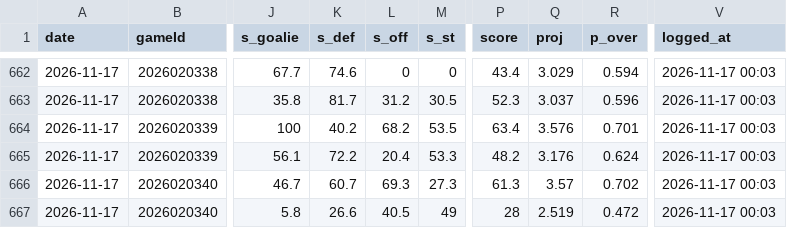
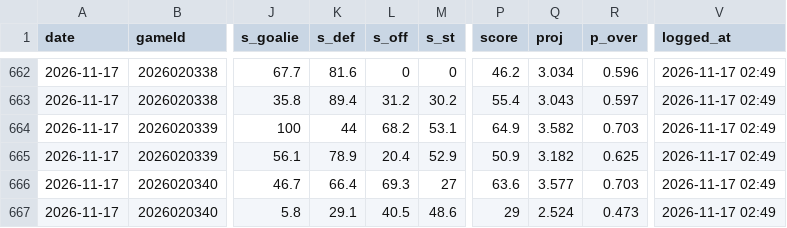
Before and after one commit to Johnbrick123/nhl-unders, a CSV file: monitor/log_2026-27.csv, drawn as a sheet; only a part is shown, gaps mark what is left out; the diff covers the shown part only; the diff names each change by its address in the sheet, - before the commit and + after, or states it on an @@ line.

```diff
--- a/monitor/log_2026-27.csv
+++ b/monitor/log_2026-27.csv
-K662 (s_def): 74.6
+K662 (s_def): 81.6
-P662 (score): 43.4
+P662 (score): 46.2
-Q662 (proj): 3.029
+Q662 (proj): 3.034
-R662 (p_over): 0.594
+R662 (p_over): 0.596
-V662:V667 (logged_at): 2026-11-17 00:03
+V662:V667 (logged_at): 2026-11-17 02:49
-K663 (s_def): 81.7
+K663 (s_def): 89.4
-M663 (s_st): 30.5
+M663 (s_st): 30.2
-P663 (score): 52.3
+P663 (score): 55.4
-Q663 (proj): 3.037
+Q663 (proj): 3.043
-R663 (p_over): 0.596
+R663 (p_over): 0.597
-K664 (s_def): 40.2
+K664 (s_def): 44
-M664 (s_st): 53.5
+M664 (s_st): 53.1
-P664 (score): 63.4
+P664 (score): 64.9
-Q664 (proj): 3.576
+Q664 (proj): 3.582
-R664 (p_over): 0.701
+R664 (p_over): 0.703
-K665 (s_def): 72.2
+K665 (s_def): 78.9
-M665 (s_st): 53.3
+M665 (s_st): 52.9
-P665 (score): 48.2
+P665 (score): 50.9
-Q665 (proj): 3.176
+Q665 (proj): 3.182
-R665 (p_over): 0.624
+R665 (p_over): 0.625
-K666 (s_def): 60.7
+K666 (s_def): 66.4
-M666 (s_st): 27.3
+M666 (s_st): 27
-P666 (score): 61.3
+P666 (score): 63.6
-Q666 (proj): 3.57
+Q666 (proj): 3.577
-R666 (p_over): 0.702
+R666 (p_over): 0.703
-K667 (s_def): 26.6
+K667 (s_def): 29.1
-M667 (s_st): 49
+M667 (s_st): 48.6
-P667 (score): 28
+P667 (score): 29
-Q667 (proj): 2.519
+Q667 (proj): 2.524
-R667 (p_over): 0.472
+R667 (p_over): 0.473
```
Also changed, not shown: 104 edited cells elsewhere in this file, 4 other files.
